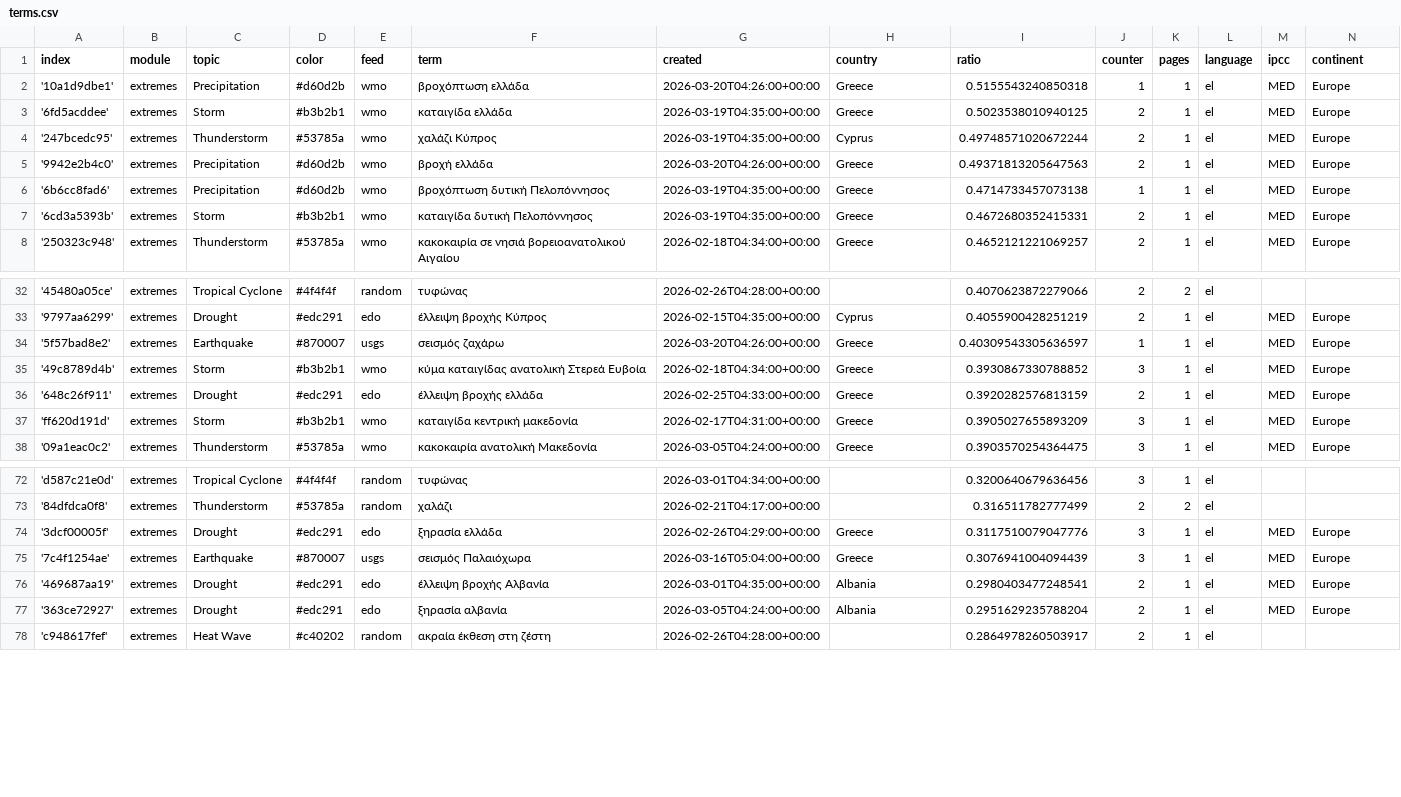
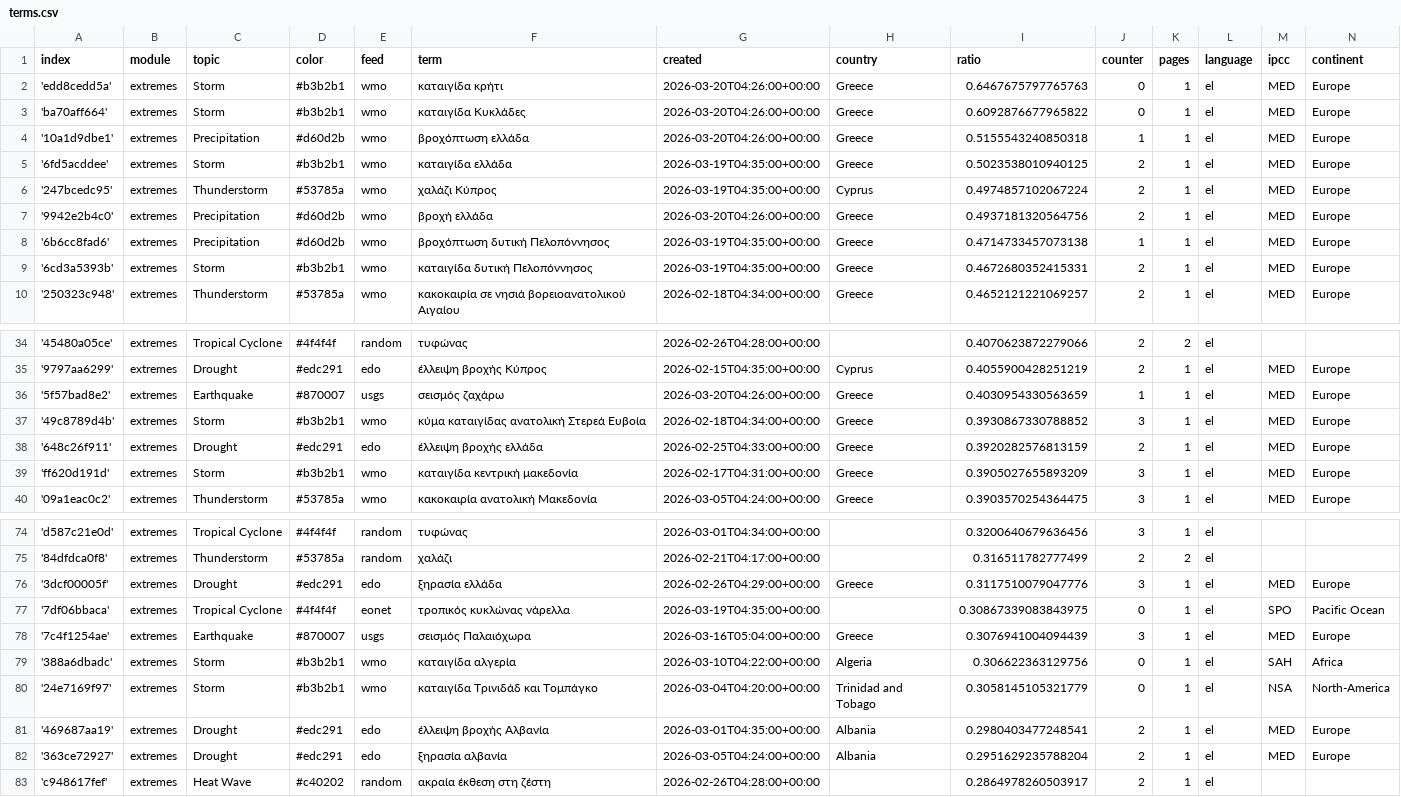
Before and after one commit to kamic-news/dutchExtremes, a CSV file: terms.csv, drawn as a sheet; only a part is shown, gaps mark what is left out.

Commit message:
Commit from GitHub Actions (import:0.0)

```diff
--- a/terms.csv
+++ b/terms.csv
@@ -1,6 +1,8 @@
 index,module,topic,color,feed,term,created,country,ratio,counter,pages,language,ipcc,continent
+'edd8cedd5a',extremes,Storm,#b3b2b1,wmo,καταιγίδα κρήτι,2026-03-20T04:26:00+00:00,Greece,0.6467675797765763,0,1,el,MED,Europe
+'ba70aff664',extremes,Storm,#b3b2b1,wmo,καταιγίδα Κυκλάδες,2026-03-20T04:26:00+00:00,Greece,0.6092876677965822,0,1,el,MED,Europe
 '10a1d9dbe1',extremes,Precipitation,#d60d2b,wmo,βροχόπτωση ελλάδα,2026-03-20T04:26:00+00:00,Greece,0.5155543240850318,1,1,el,MED,Europe
 '6fd5acddee',extremes,Storm,#b3b2b1,wmo,καταιγίδα ελλάδα,2026-03-19T04:35:00+00:00,Greece,0.5023538010940125,2,1,el,MED,Europe
-'247bcedc95',extremes,Thunderstorm,#53785a,wmo,χαλάζι Κύπρος,2026-03-19T04:35:00+00:00,Cyprus,0.49748571020672244,2,1,el,MED,Europe
-'9942e2b4c0',extremes,Precipitation,#d60d2b,wmo,βροχή ελλάδα,2026-03-20T04:26:00+00:00,Greece,0.49371813205647563,2,1,el,MED,Europe
+'247bcedc95',extremes,Thunderstorm,#53785a,wmo,χαλάζι Κύπρος,2026-03-19T04:35:00+00:00,Cyprus,0.4974857102067224,2,1,el,MED,Europe
+'9942e2b4c0',extremes,Precipitation,#d60d2b,wmo,βροχή ελλάδα,2026-03-20T04:26:00+00:00,Greece,0.4937181320564756,2,1,el,MED,Europe
 '6b6cc8fad6',extremes,Precipitation,#d60d2b,wmo,βροχόπτωση δυτική Πελοπόννησος,2026-03-19T04:35:00+00:00,Greece,0.4714733457073138,1,1,el,MED,Europe
@@ -33,3 +35,3 @@ index,module,topic,color,feed,term,created,country,ratio,counter,pages,language,
 '9797aa6299',extremes,Drought,#edc291,edo,έλλειψη βροχής Κύπρος,2026-02-15T04:35:00+00:00,Cyprus,0.4055900428251219,2,1,el,MED,Europe
-'5f57bad8e2',extremes,Earthquake,#870007,usgs,σεισμός ζαχάρω,2026-03-20T04:26:00+00:00,Greece,0.40309543305636597,1,1,el,MED,Europe
+'5f57bad8e2',extremes,Earthquake,#870007,usgs,σεισμός ζαχάρω,2026-03-20T04:26:00+00:00,Greece,0.4030954330563659,1,1,el,MED,Europe
 '49c8789d4b',extremes,Storm,#b3b2b1,wmo,κύμα καταιγίδας ανατολική Στερεά Ευβοία,2026-02-18T04:34:00+00:00,Greece,0.3930867330788852,3,1,el,MED,Europe
@@ -74,3 +76,6 @@ index,module,topic,color,feed,term,created,country,ratio,counter,pages,language,
 '3dcf00005f',extremes,Drought,#edc291,edo,ξηρασία ελλάδα,2026-02-26T04:29:00+00:00,Greece,0.3117510079047776,3,1,el,MED,Europe
+'7df06bbaca',extremes,Tropical Cyclone,#4f4f4f,eonet,τροπικός κυκλώνας νάρελλα,2026-03-19T04:35:00+00:00,,0.30867339083843975,0,1,el,SPO,Pacific Ocean
 '7c4f1254ae',extremes,Earthquake,#870007,usgs,σεισμός Παλαιόχωρα,2026-03-16T05:04:00+00:00,Greece,0.3076941004094439,3,1,el,MED,Europe
+'388a6dbadc',extremes,Storm,#b3b2b1,wmo,καταιγίδα αλγερία,2026-03-10T04:22:00+00:00,Algeria,0.306622363129756,0,1,el,SAH,Africa
+'24e7169f97',extremes,Storm,#b3b2b1,wmo,καταιγίδα Τρινιδάδ και Τομπάγκο,2026-03-04T04:20:00+00:00,Trinidad and Tobago,0.3058145105321779,0,1,el,NSA,North-America
 '469687aa19',extremes,Drought,#edc291,edo,έλλειψη βροχής Αλβανία,2026-03-01T04:35:00+00:00,Albania,0.2980403477248541,2,1,el,MED,Europe
```
